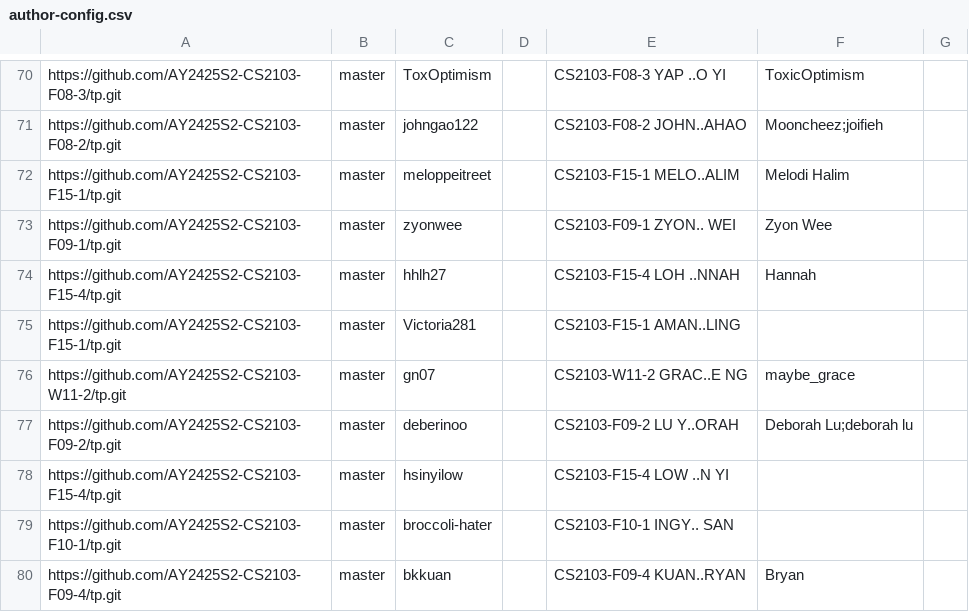
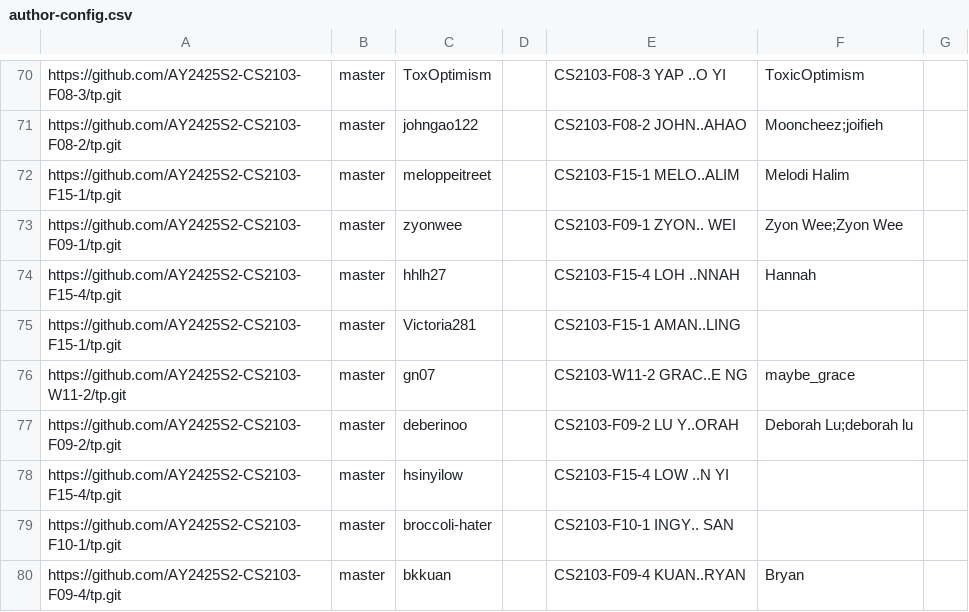
Before and after one commit to nus-cs2103-AY2425S2/tp-dashboard-2, a CSV file: config/author-config.csv, drawn as a sheet; only a part is shown, gaps mark what is left out.

Commit message:
Update configs

```diff
--- a/config/author-config.csv
+++ b/config/author-config.csv
@@ -72,3 +72,3 @@ https://github.com/AY2425S2-CS2103-F08-2/tp.git,master,johngao122,,CS2103-F08-2
 https://github.com/AY2425S2-CS2103-F15-1/tp.git,master,meloppeitreet,,CS2103-F15-1 MELO..ALIM,Melodi Halim,
-https://github.com/AY2425S2-CS2103-F09-1/tp.git,master,zyonwee,,CS2103-F09-1 ZYON.. WEI,Zyon Wee,
+https://github.com/AY2425S2-CS2103-F09-1/tp.git,master,zyonwee,,CS2103-F09-1 ZYON.. WEI,Zyon Wee;Zyon Wee,
 https://github.com/AY2425S2-CS2103-F15-4/tp.git,master,hhlh27,,CS2103-F15-4 LOH ..NNAH,Hannah,
```
